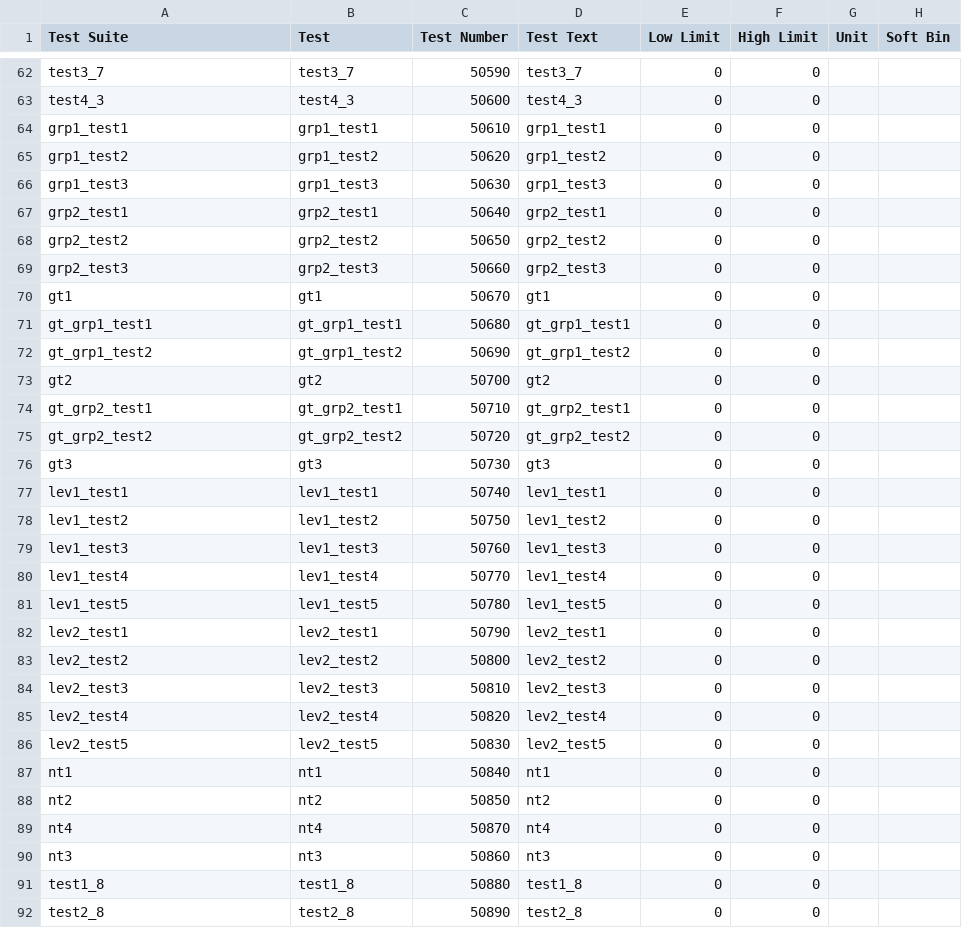
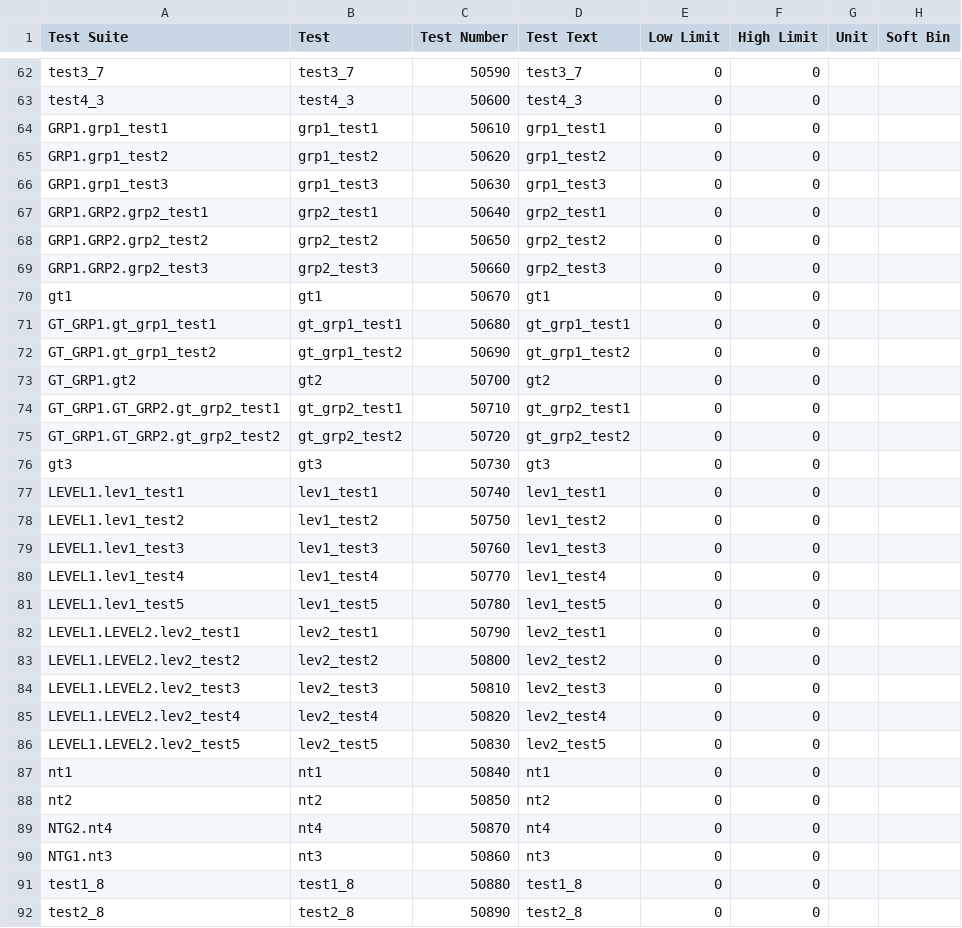
Before and after one commit to Origen-SDK/origen_testers, a CSV file: approved/v93k_smt8/OrigenTesters/limits/Main.FLOW_CONTROL_Tests.csv, drawn as a sheet; only a part is shown, gaps mark what is left out.

```diff
--- a/approved/v93k_smt8/OrigenTesters/limits/Main.FLOW_CONTROL_Tests.csv
+++ b/approved/v93k_smt8/OrigenTesters/limits/Main.FLOW_CONTROL_Tests.csv
@@ -63,29 +63,29 @@ test3_7,test3_7,50590,test3_7,0,0,,
 test4_3,test4_3,50600,test4_3,0,0,,
-grp1_test1,grp1_test1,50610,grp1_test1,0,0,,
-grp1_test2,grp1_test2,50620,grp1_test2,0,0,,
-grp1_test3,grp1_test3,50630,grp1_test3,0,0,,
-grp2_test1,grp2_test1,50640,grp2_test1,0,0,,
-grp2_test2,grp2_test2,50650,grp2_test2,0,0,,
-grp2_test3,grp2_test3,50660,grp2_test3,0,0,,
+GRP1.grp1_test1,grp1_test1,50610,grp1_test1,0,0,,
+GRP1.grp1_test2,grp1_test2,50620,grp1_test2,0,0,,
+GRP1.grp1_test3,grp1_test3,50630,grp1_test3,0,0,,
+GRP1.GRP2.grp2_test1,grp2_test1,50640,grp2_test1,0,0,,
+GRP1.GRP2.grp2_test2,grp2_test2,50650,grp2_test2,0,0,,
+GRP1.GRP2.grp2_test3,grp2_test3,50660,grp2_test3,0,0,,
 gt1,gt1,50670,gt1,0,0,,
-gt_grp1_test1,gt_grp1_test1,50680,gt_grp1_test1,0,0,,
-gt_grp1_test2,gt_grp1_test2,50690,gt_grp1_test2,0,0,,
-gt2,gt2,50700,gt2,0,0,,
-gt_grp2_test1,gt_grp2_test1,50710,gt_grp2_test1,0,0,,
-gt_grp2_test2,gt_grp2_test2,50720,gt_grp2_test2,0,0,,
+GT_GRP1.gt_grp1_test1,gt_grp1_test1,50680,gt_grp1_test1,0,0,,
+GT_GRP1.gt_grp1_test2,gt_grp1_test2,50690,gt_grp1_test2,0,0,,
+GT_GRP1.gt2,gt2,50700,gt2,0,0,,
+GT_GRP1.GT_GRP2.gt_grp2_test1,gt_grp2_test1,50710,gt_grp2_test1,0,0,,
+GT_GRP1.GT_GRP2.gt_grp2_test2,gt_grp2_test2,50720,gt_grp2_test2,0,0,,
 gt3,gt3,50730,gt3,0,0,,
-lev1_test1,lev1_test1,50740,lev1_test1,0,0,,
-lev1_test2,lev1_test2,50750,lev1_test2,0,0,,
-lev1_test3,lev1_test3,50760,lev1_test3,0,0,,
-lev1_test4,lev1_test4,50770,lev1_test4,0,0,,
-lev1_test5,lev1_test5,50780,lev1_test5,0,0,,
-lev2_test1,lev2_test1,50790,lev2_test1,0,0,,
-lev2_test2,lev2_test2,50800,lev2_test2,0,0,,
-lev2_test3,lev2_test3,50810,lev2_test3,0,0,,
-lev2_test4,lev2_test4,50820,lev2_test4,0,0,,
-lev2_test5,lev2_test5,50830,lev2_test5,0,0,,
+LEVEL1.lev1_test1,lev1_test1,50740,lev1_test1,0,0,,
+LEVEL1.lev1_test2,lev1_test2,50750,lev1_test2,0,0,,
+LEVEL1.lev1_test3,lev1_test3,50760,lev1_test3,0,0,,
+LEVEL1.lev1_test4,lev1_test4,50770,lev1_test4,0,0,,
+LEVEL1.lev1_test5,lev1_test5,50780,lev1_test5,0,0,,
+LEVEL1.LEVEL2.lev2_test1,lev2_test1,50790,lev2_test1,0,0,,
+LEVEL1.LEVEL2.lev2_test2,lev2_test2,50800,lev2_test2,0,0,,
+LEVEL1.LEVEL2.lev2_test3,lev2_test3,50810,lev2_test3,0,0,,
+LEVEL1.LEVEL2.lev2_test4,lev2_test4,50820,lev2_test4,0,0,,
+LEVEL1.LEVEL2.lev2_test5,lev2_test5,50830,lev2_test5,0,0,,
 nt1,nt1,50840,nt1,0,0,,
 nt2,nt2,50850,nt2,0,0,,
-nt4,nt4,50870,nt4,0,0,,
-nt3,nt3,50860,nt3,0,0,,
+NTG2.nt4,nt4,50870,nt4,0,0,,
+NTG1.nt3,nt3,50860,nt3,0,0,,
 test1_8,test1_8,50880,test1_8,0,0,,
```
Also changed, not shown: approved/v93k_smt8/OrigenTesters/limits/Main.PRB1_Tests.csv, 23 other files.
